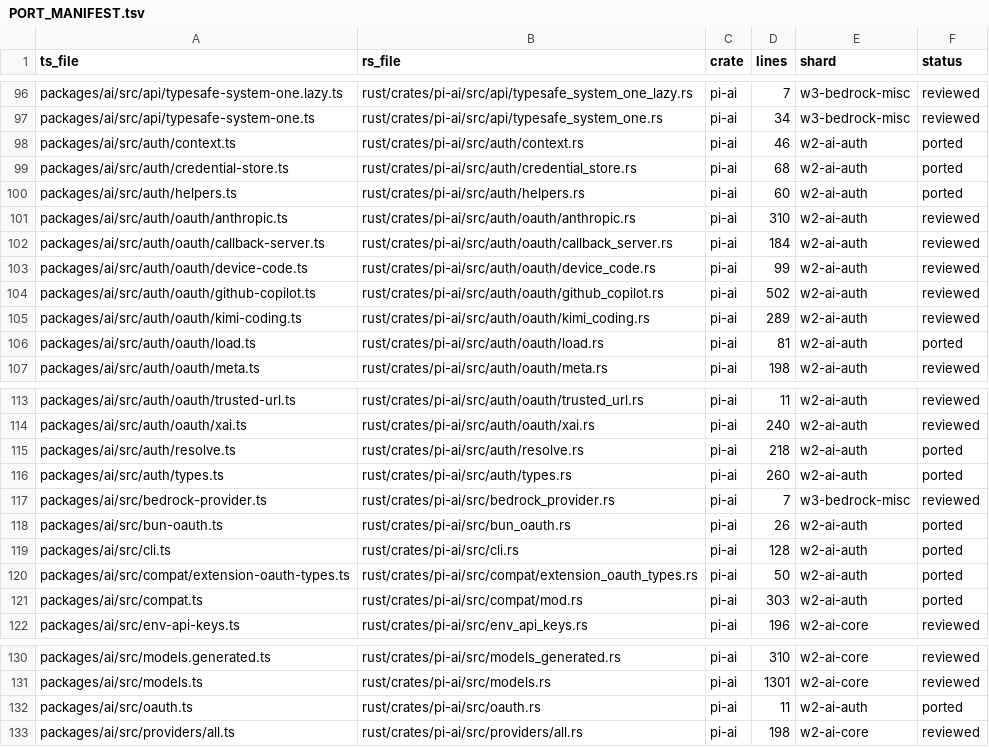
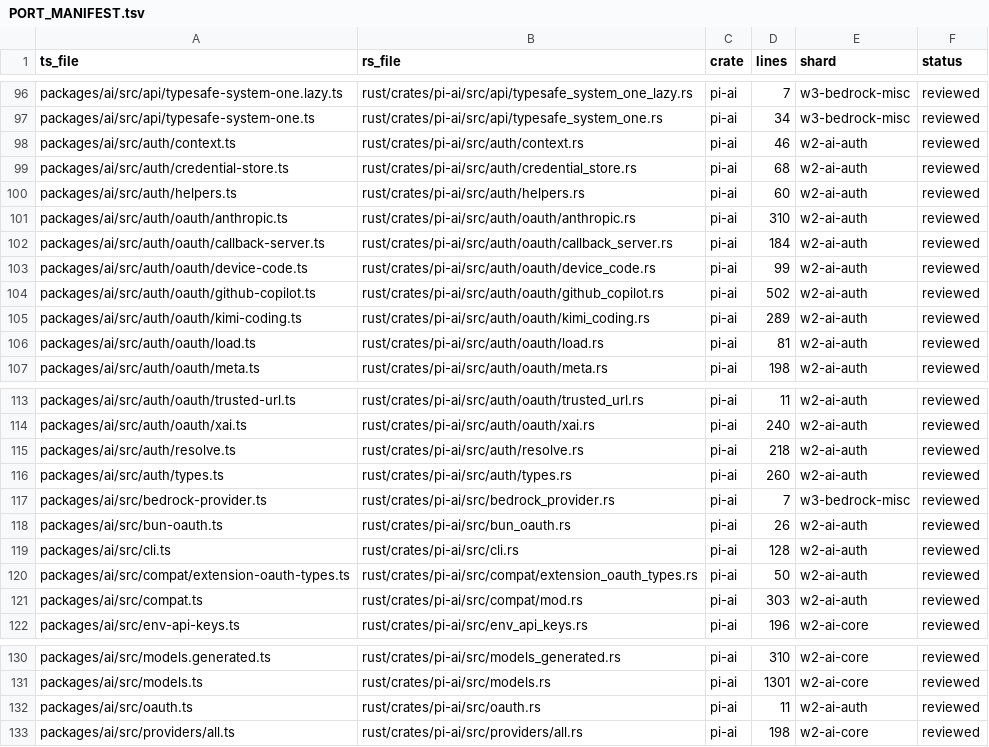
Before and after one commit to at-inc/pi, a TSV file: rust/PORT_MANIFEST.tsv, drawn as a sheet; only a part is shown, gaps mark what is left out.

Commit message:
docs(ai): mark reviewed w2-ai-auth core, cli and compat rows
Co-authored-by: capy-ai[bot] <230910855+capy-ai[bot]@users.noreply.github.com>

```diff
--- a/rust/PORT_MANIFEST.tsv
+++ b/rust/PORT_MANIFEST.tsv
@@ -97,5 +97,5 @@ packages/ai/src/api/typesafe-system-one.lazy.ts	rust/crates/pi-ai/src/api/typesa
 packages/ai/src/api/typesafe-system-one.ts	rust/crates/pi-ai/src/api/typesafe_system_one.rs	pi-ai	34	w3-bedrock-misc	reviewed
-packages/ai/src/auth/context.ts	rust/crates/pi-ai/src/auth/context.rs	pi-ai	46	w2-ai-auth	ported
-packages/ai/src/auth/credential-store.ts	rust/crates/pi-ai/src/auth/credential_store.rs	pi-ai	68	w2-ai-auth	ported
-packages/ai/src/auth/helpers.ts	rust/crates/pi-ai/src/auth/helpers.rs	pi-ai	60	w2-ai-auth	ported
+packages/ai/src/auth/context.ts	rust/crates/pi-ai/src/auth/context.rs	pi-ai	46	w2-ai-auth	reviewed
+packages/ai/src/auth/credential-store.ts	rust/crates/pi-ai/src/auth/credential_store.rs	pi-ai	68	w2-ai-auth	reviewed
+packages/ai/src/auth/helpers.ts	rust/crates/pi-ai/src/auth/helpers.rs	pi-ai	60	w2-ai-auth	reviewed
 packages/ai/src/auth/oauth/anthropic.ts	rust/crates/pi-ai/src/auth/oauth/anthropic.rs	pi-ai	310	w2-ai-auth	reviewed
@@ -105,3 +105,3 @@ packages/ai/src/auth/oauth/github-copilot.ts	rust/crates/pi-ai/src/auth/oauth/gi
 packages/ai/src/auth/oauth/kimi-coding.ts	rust/crates/pi-ai/src/auth/oauth/kimi_coding.rs	pi-ai	289	w2-ai-auth	reviewed
-packages/ai/src/auth/oauth/load.ts	rust/crates/pi-ai/src/auth/oauth/load.rs	pi-ai	81	w2-ai-auth	ported
+packages/ai/src/auth/oauth/load.ts	rust/crates/pi-ai/src/auth/oauth/load.rs	pi-ai	81	w2-ai-auth	reviewed
 packages/ai/src/auth/oauth/meta.ts	rust/crates/pi-ai/src/auth/oauth/meta.rs	pi-ai	198	w2-ai-auth	reviewed
@@ -114,9 +114,9 @@ packages/ai/src/auth/oauth/trusted-url.ts	rust/crates/pi-ai/src/auth/oauth/trust
 packages/ai/src/auth/oauth/xai.ts	rust/crates/pi-ai/src/auth/oauth/xai.rs	pi-ai	240	w2-ai-auth	reviewed
-packages/ai/src/auth/resolve.ts	rust/crates/pi-ai/src/auth/resolve.rs	pi-ai	218	w2-ai-auth	ported
-packages/ai/src/auth/types.ts	rust/crates/pi-ai/src/auth/types.rs	pi-ai	260	w2-ai-auth	ported
+packages/ai/src/auth/resolve.ts	rust/crates/pi-ai/src/auth/resolve.rs	pi-ai	218	w2-ai-auth	reviewed
+packages/ai/src/auth/types.ts	rust/crates/pi-ai/src/auth/types.rs	pi-ai	260	w2-ai-auth	reviewed
 packages/ai/src/bedrock-provider.ts	rust/crates/pi-ai/src/bedrock_provider.rs	pi-ai	7	w3-bedrock-misc	reviewed
-packages/ai/src/bun-oauth.ts	rust/crates/pi-ai/src/bun_oauth.rs	pi-ai	26	w2-ai-auth	ported
-packages/ai/src/cli.ts	rust/crates/pi-ai/src/cli.rs	pi-ai	128	w2-ai-auth	ported
-packages/ai/src/compat/extension-oauth-types.ts	rust/crates/pi-ai/src/compat/extension_oauth_types.rs	pi-ai	50	w2-ai-auth	ported
-packages/ai/src/compat.ts	rust/crates/pi-ai/src/compat/mod.rs	pi-ai	303	w2-ai-auth	ported
+packages/ai/src/bun-oauth.ts	rust/crates/pi-ai/src/bun_oauth.rs	pi-ai	26	w2-ai-auth	reviewed
+packages/ai/src/cli.ts	rust/crates/pi-ai/src/cli.rs	pi-ai	128	w2-ai-auth	reviewed
+packages/ai/src/compat/extension-oauth-types.ts	rust/crates/pi-ai/src/compat/extension_oauth_types.rs	pi-ai	50	w2-ai-auth	reviewed
+packages/ai/src/compat.ts	rust/crates/pi-ai/src/compat/mod.rs	pi-ai	303	w2-ai-auth	reviewed
 packages/ai/src/env-api-keys.ts	rust/crates/pi-ai/src/env_api_keys.rs	pi-ai	196	w2-ai-core	reviewed
@@ -131,3 +131,3 @@ packages/ai/src/models.generated.ts	rust/crates/pi-ai/src/models_generated.rs	pi
 packages/ai/src/models.ts	rust/crates/pi-ai/src/models.rs	pi-ai	1301	w2-ai-core	reviewed
-packages/ai/src/oauth.ts	rust/crates/pi-ai/src/oauth.rs	pi-ai	11	w2-ai-auth	ported
+packages/ai/src/oauth.ts	rust/crates/pi-ai/src/oauth.rs	pi-ai	11	w2-ai-auth	reviewed
 packages/ai/src/providers/all.ts	rust/crates/pi-ai/src/providers/all.rs	pi-ai	198	w2-ai-core	reviewed
```
Also changed, not shown: 11 other files.
